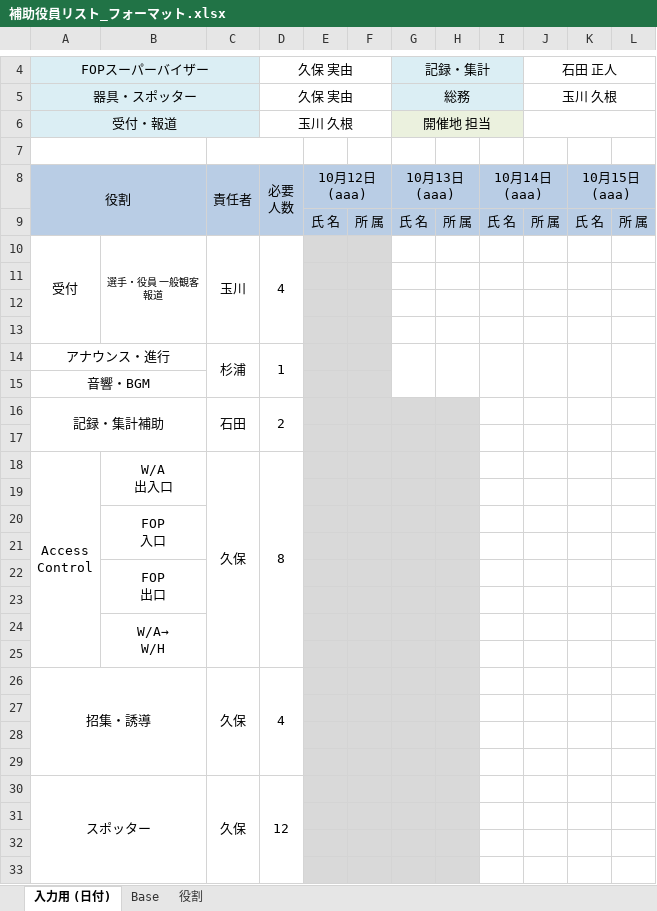
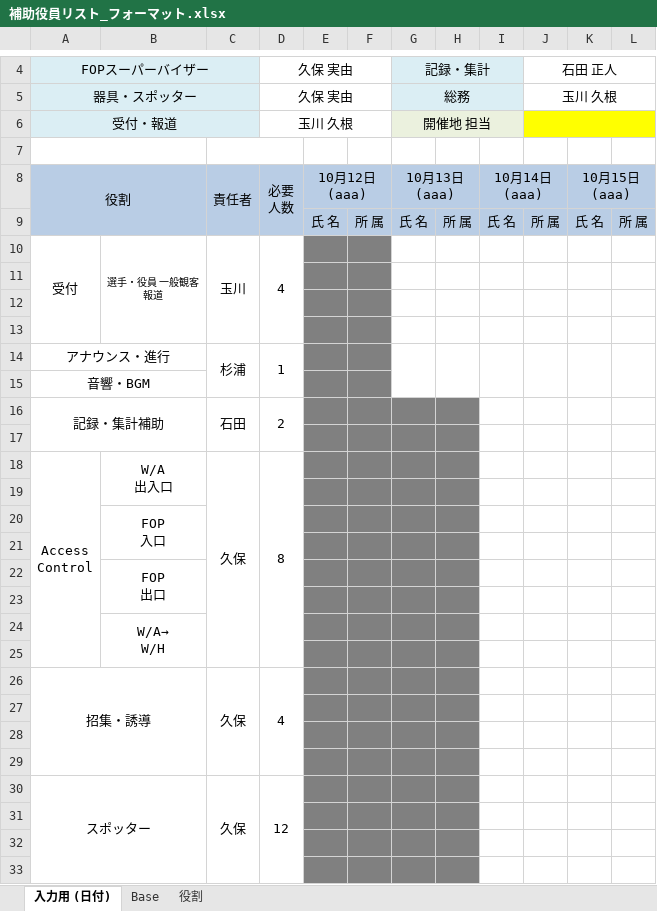
Before and after one commit to masatoix/tgnc2023, an Excel workbook: 08_Others/Staff/補助役員リスト_フォーマット.xlsx, sheet 入力用 (日付), drawn as a sheet; only a part is shown, gaps mark what is left out; values as stored, in another font and other column widths than the file's, no borders; the diff covers the shown part only; the diff names each change by its address in the sheet, - before the commit and + after, or states it on an @@ line.

```diff
--- a/08_Others/Staff/補助役員リスト_フォーマット.xlsx (sheet 入力用 (日付))
+++ b/08_Others/Staff/補助役員リスト_フォーマット.xlsx (sheet 入力用 (日付))
-J6:L6 fill: none
+J6:L6 fill: #FFFF00
-E10:F15 fill: #D9D9D9
+E10:F15 fill: #808080
-E16:H33 fill: #D9D9D9
+E16:H33 fill: #808080
```
Also changed, not shown: cell formats elsewhere in this sheet, 3 other files.
